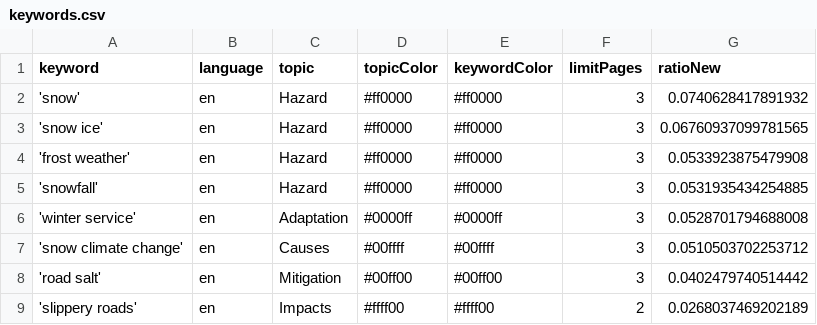
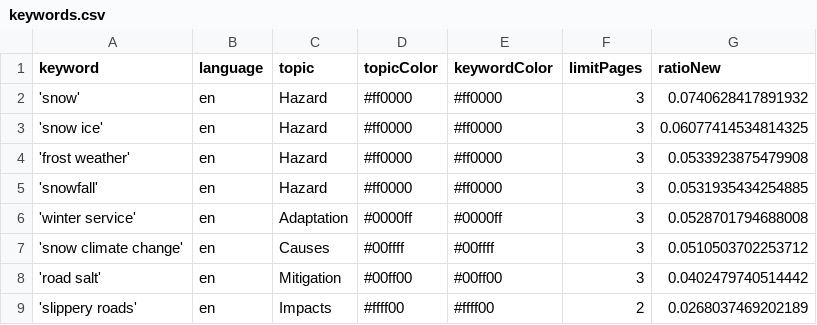
Before and after one commit to mizilett-news/snowIsComing, a CSV file: keywords.csv, drawn as a sheet.

Commit message:
Commit from GitHub Actions (harvest:0.0)

```diff
--- a/keywords.csv
+++ b/keywords.csv
@@ -2,3 +2,3 @@ keyword,language,topic,topicColor,keywordColor,limitPages,ratioNew
 'snow',en,Hazard,#ff0000,#ff0000,3,0.0740628417891932
-'snow ice',en,Hazard,#ff0000,#ff0000,3,0.06760937099781565
+'snow ice',en,Hazard,#ff0000,#ff0000,3,0.06077414534814325
 'frost weather',en,Hazard,#ff0000,#ff0000,3,0.0533923875479908
```
